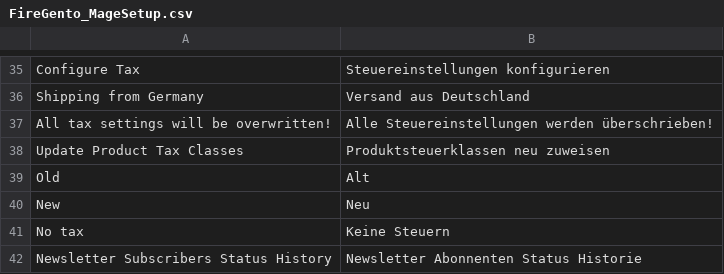
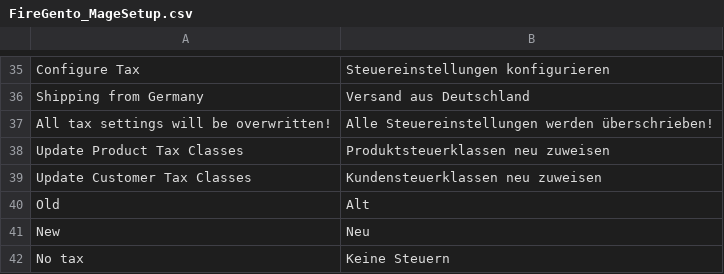
Before and after one commit to firegento/firegento-magesetup, a CSV file: src/app/locale/de_DE/FireGento_MageSetup.csv, drawn as a sheet; only a part is shown, gaps mark what is left out; the shorter side is filled out with more unchanged rows.

Commit message:
[+FEATURE] Update tax classes of existing customer groups, provide a section in the setup form this (fixes #9)

```diff
--- a/src/app/locale/de_DE/FireGento_MageSetup.csv
+++ b/src/app/locale/de_DE/FireGento_MageSetup.csv
@@ -38,2 +38,3 @@
 "Update Product Tax Classes","Produktsteuerklassen neu zuweisen"
+"Update Customer Tax Classes","Kundensteuerklassen neu zuweisen"
 "Old","Alt"
```
Also changed, not shown: 6 other files.
